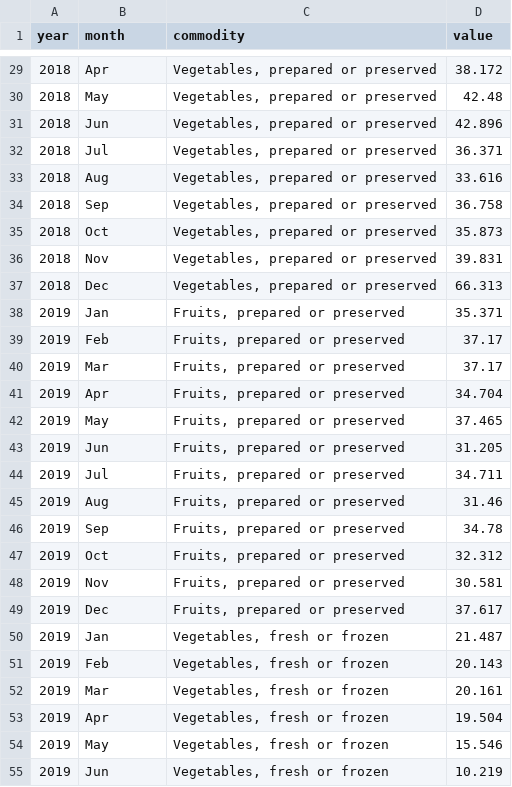
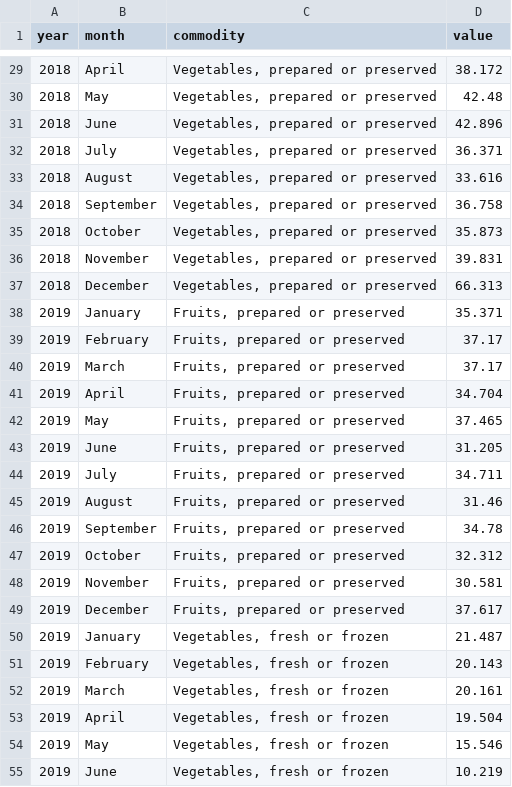
Before and after one commit to Rhopala/USArgTrdvsCvd-19, a CSV file: data/cleaned data/Import from China beforeCOVID.csv, drawn as a sheet; only a part is shown, gaps mark what is left out; the diff covers the shown part only.

```diff
--- a/data/cleaned data/Import from China beforeCOVID.csv
+++ b/data/cleaned data/Import from China beforeCOVID.csv
@@ -29,27 +29,27 @@ year,month,commodity,value
-2018,Apr,"Vegetables, prepared or preserved",38.172
+2018,April,"Vegetables, prepared or preserved",38.172
 2018,May,"Vegetables, prepared or preserved",42.48
-2018,Jun,"Vegetables, prepared or preserved",42.896
-2018,Jul,"Vegetables, prepared or preserved",36.371
-2018,Aug,"Vegetables, prepared or preserved",33.616
-2018,Sep,"Vegetables, prepared or preserved",36.758
-2018,Oct,"Vegetables, prepared or preserved",35.873
-2018,Nov,"Vegetables, prepared or preserved",39.831
-2018,Dec,"Vegetables, prepared or preserved",66.313
-2019,Jan,"Fruits, prepared or preserved",35.371
-2019,Feb,"Fruits, prepared or preserved",37.17
-2019,Mar,"Fruits, prepared or preserved",37.17
-2019,Apr,"Fruits, prepared or preserved",34.704
+2018,June,"Vegetables, prepared or preserved",42.896
+2018,July,"Vegetables, prepared or preserved",36.371
+2018,August,"Vegetables, prepared or preserved",33.616
+2018,September,"Vegetables, prepared or preserved",36.758
+2018,October,"Vegetables, prepared or preserved",35.873
+2018,November,"Vegetables, prepared or preserved",39.831
+2018,December,"Vegetables, prepared or preserved",66.313
+2019,January,"Fruits, prepared or preserved",35.371
+2019,February,"Fruits, prepared or preserved",37.17
+2019,March,"Fruits, prepared or preserved",37.17
+2019,April,"Fruits, prepared or preserved",34.704
 2019,May,"Fruits, prepared or preserved",37.465
-2019,Jun,"Fruits, prepared or preserved",31.205
-2019,Jul,"Fruits, prepared or preserved",34.711
-2019,Aug,"Fruits, prepared or preserved",31.46
-2019,Sep,"Fruits, prepared or preserved",34.78
-2019,Oct,"Fruits, prepared or preserved",32.312
-2019,Nov,"Fruits, prepared or preserved",30.581
-2019,Dec,"Fruits, prepared or preserved",37.617
-2019,Jan,"Vegetables, fresh or frozen",21.487
-2019,Feb,"Vegetables, fresh or frozen",20.143
-2019,Mar,"Vegetables, fresh or frozen",20.161
-2019,Apr,"Vegetables, fresh or frozen",19.504
+2019,June,"Fruits, prepared or preserved",31.205
+2019,July,"Fruits, prepared or preserved",34.711
+2019,August,"Fruits, prepared or preserved",31.46
+2019,September,"Fruits, prepared or preserved",34.78
+2019,October,"Fruits, prepared or preserved",32.312
+2019,November,"Fruits, prepared or preserved",30.581
+2019,December,"Fruits, prepared or preserved",37.617
+2019,January,"Vegetables, fresh or frozen",21.487
+2019,February,"Vegetables, fresh or frozen",20.143
+2019,March,"Vegetables, fresh or frozen",20.161
+2019,April,"Vegetables, fresh or frozen",19.504
 2019,May,"Vegetables, fresh or frozen",15.546
-2019,Jun,"Vegetables, fresh or frozen",10.219
+2019,June,"Vegetables, fresh or frozen",10.219
```
Also changed, not shown: 42 edited cells elsewhere in this file, data/cleaned data/Import from China afterCOVID.csv, 2 other files.
